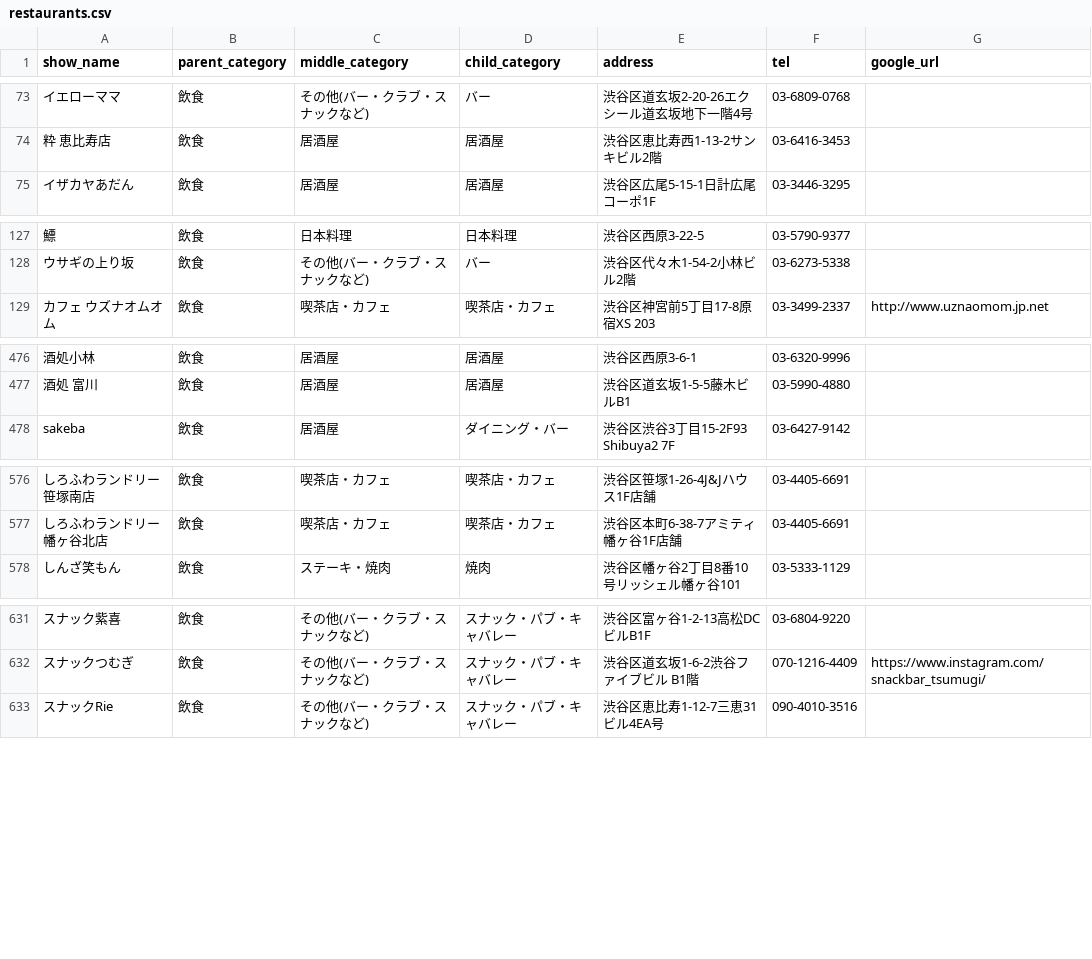
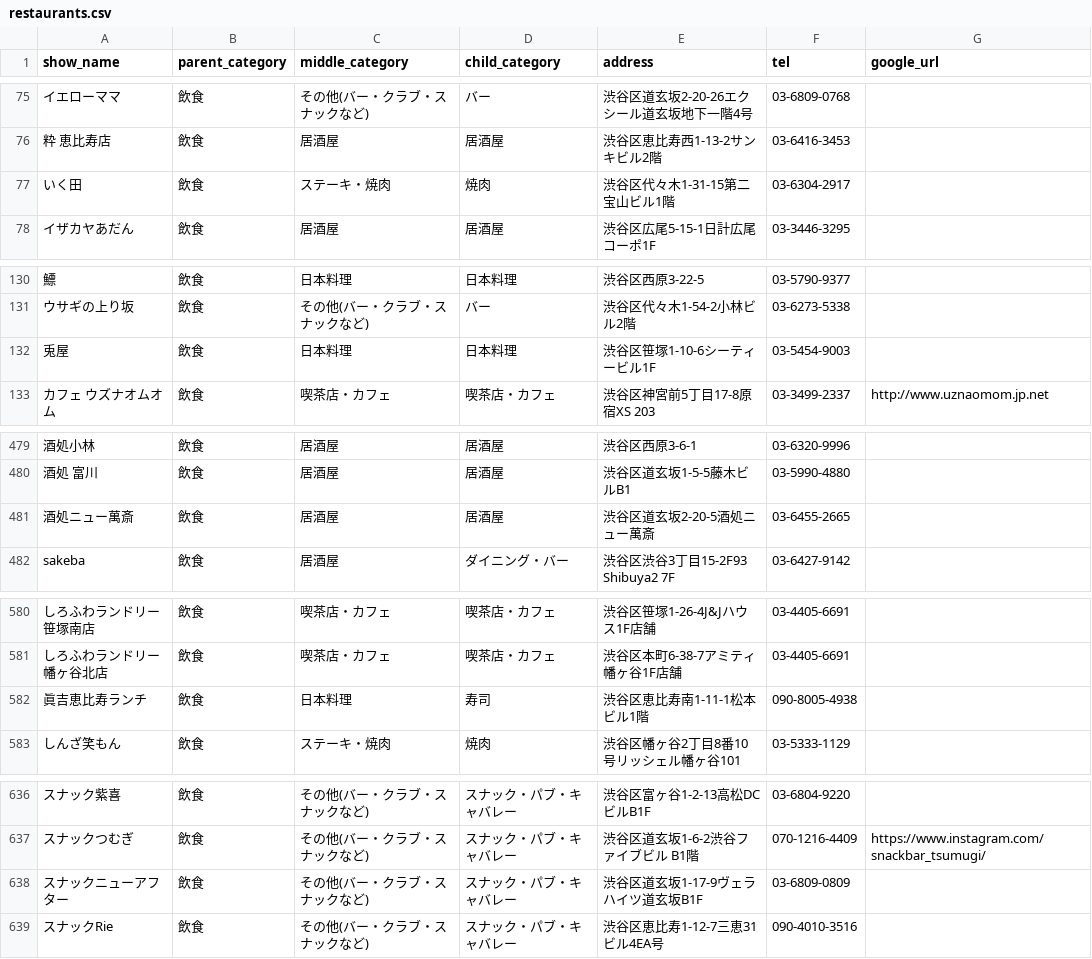
Before and after one commit to vibecoda/furusato, a CSV file: data/restaurants.csv, drawn as a sheet; only a part is shown, gaps mark what is left out; the diff covers the shown part only; the diff names each change by its address in the sheet, - before the commit and + after, or states it on an @@ line.

```diff
--- a/data/restaurants.csv
+++ b/data/restaurants.csv
+row 77: いく田 | 飲食 | ステーキ・焼肉 | 焼肉 | 渋谷区代々木1-31-15第二宝山ビル1階 | 03-6304-2917
+row 132: 兎屋 | 飲食 | 日本料理 | 日本料理 | 渋谷区笹塚1-10-6シーティービル1F | 03-5454-9003
+row 481: 酒処ニュー萬斎 | 飲食 | 居酒屋 | 居酒屋 | 渋谷区道玄坂2-20-5酒処ニュー萬斎 | 03-6455-2665
+row 582: 眞吉恵比寿ランチ | 飲食 | 日本料理 | 寿司 | 渋谷区恵比寿南1-11-1松本ビル1階 | 090-8005-4938
+row 638: スナックニューアフター | 飲食 | その他(バー・クラブ・スナックなど) | スナック・パブ・キャバレー | 渋谷区道玄坂1-17-9ヴェラハイツ道玄坂B1F | 03-6809-0809
```
Also changed, not shown: 14 added rows, 2 removed rows and 2 edited cells elsewhere in this file, 8 other files.
